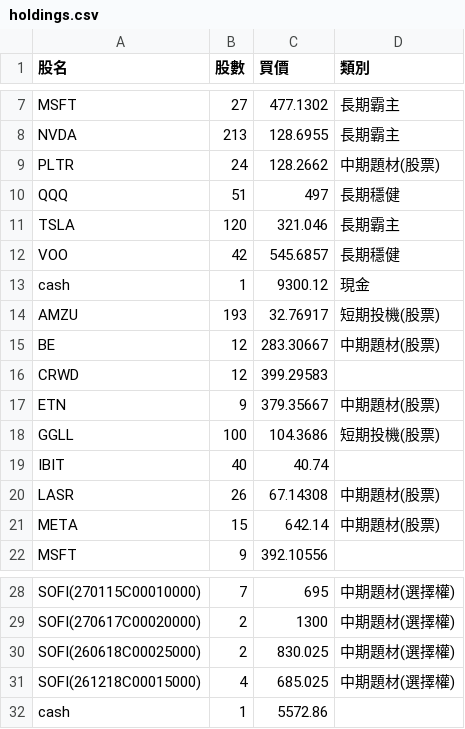
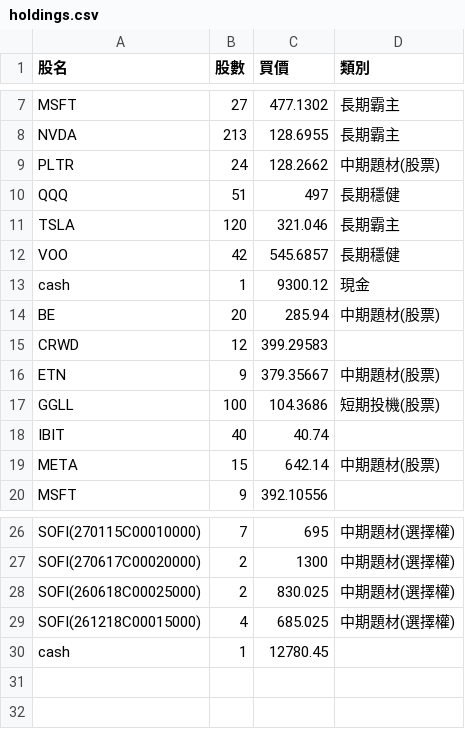
Before and after one commit to chunchih428/StockAssistant, a CSV file: config/holdings.csv, drawn as a sheet; only a part is shown, gaps mark what is left out.

Commit message:
update 0521

```diff
--- a/config/holdings.csv
+++ b/config/holdings.csv
@@ -13,4 +13,3 @@ VOO,42,545.6857,長期穩健
 cash,1,9300.12,現金
-AMZU,193,32.76917,短期投機(股票)
-BE,12,283.30667,中期題材(股票)
+BE,20,285.94,中期題材(股票)
 CRWD,12,399.29583,
@@ -19,3 +18,2 @@ GGLL,100,104.3686,短期投機(股票)
 IBIT,40,40.74,
-LASR,26,67.14308,中期題材(股票)
 META,15,642.14,中期題材(股票)
@@ -31,2 +29,2 @@ SOFI(260618C00025000),2,830.025,中期題材(選擇權)
 SOFI(261218C00015000),4,685.025,中期題材(選擇權)
-cash,1,5572.86,
+cash,1,12780.45,
```
